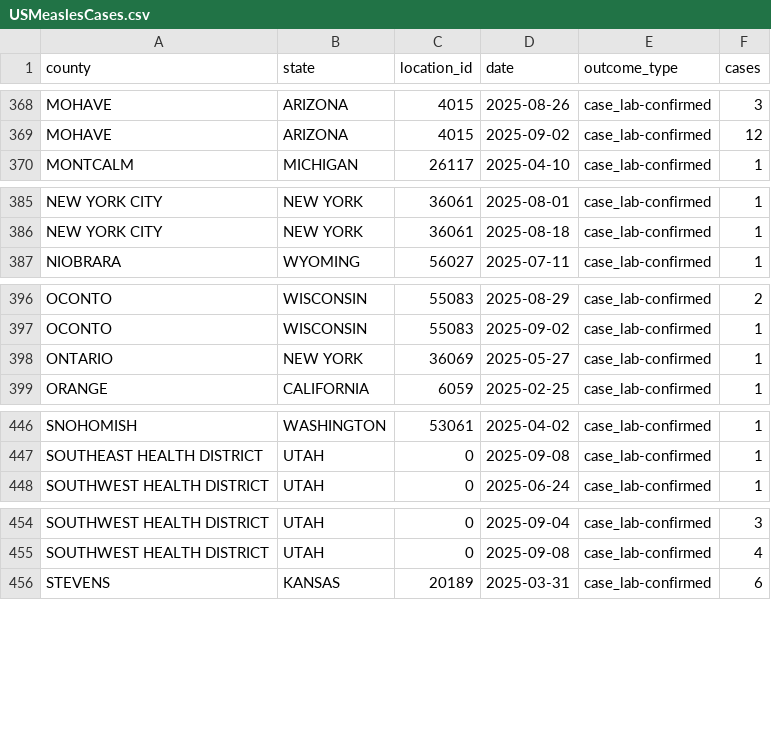
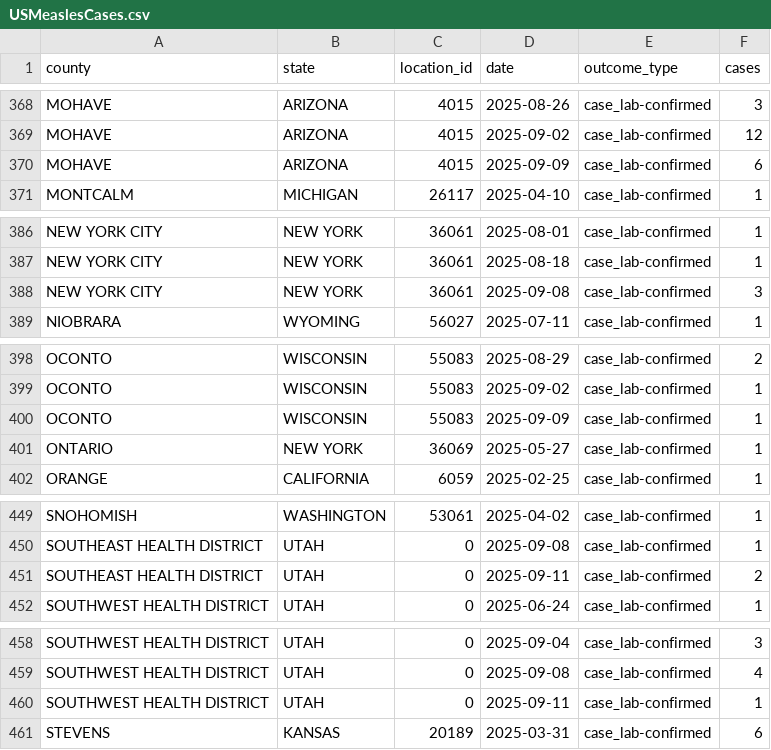
Before and after one commit to mapacarte/Measles, a CSV file: docs/data/USMeaslesCases.csv, drawn as a sheet; only a part is shown, gaps mark what is left out; the diff names each change by its address in the sheet, - before the commit and + after, or states it on an @@ line.

```diff
--- a/docs/data/USMeaslesCases.csv
+++ b/docs/data/USMeaslesCases.csv
+row 370: MOHAVE | ARIZONA | 4015 | 2025-09-09 | case_lab-confirmed | 6
+row 388: NEW YORK CITY | NEW YORK | 36061 | 2025-09-08 | case_lab-confirmed | 3
+row 400: OCONTO | WISCONSIN | 55083 | 2025-09-09 | case_lab-confirmed | 1
+row 451: SOUTHEAST HEALTH DISTRICT | UTAH | 0 | 2025-09-11 | case_lab-confirmed | 2
+row 460: SOUTHWEST HEALTH DISTRICT | UTAH | 0 | 2025-09-11 | case_lab-confirmed | 1
```
